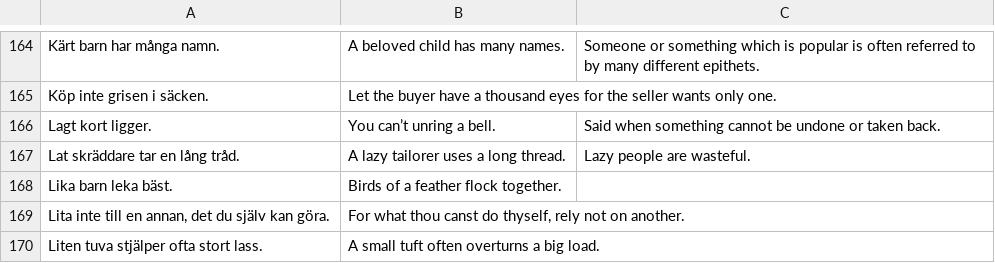
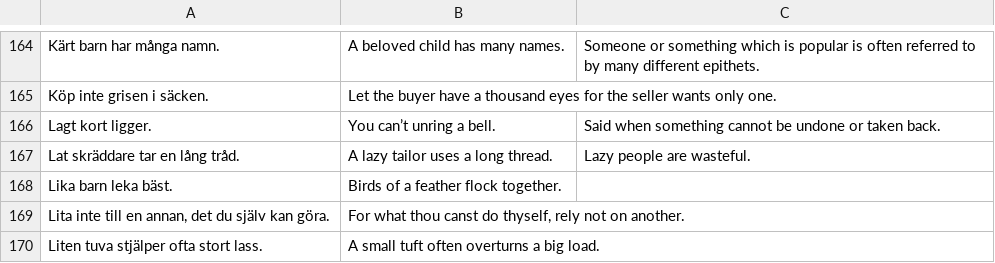
Before and after one commit to svenskan/database, a CSV file: proverbs/database.csv, drawn as a sheet; only a part is shown, gaps mark what is left out.

Commit message:
Update the database

```diff
--- a/proverbs/database.csv
+++ b/proverbs/database.csv
@@ -166,3 +166,3 @@ Köp inte grisen i säcken.,Let the buyer have a thousand eyes for the seller wa
 Lagt kort ligger.,You can’t unring a bell.,Said when something cannot be undone or taken back.
-Lat skräddare tar en lång tråd.,A lazy tailorer uses a long thread.,Lazy people are wasteful.
+Lat skräddare tar en lång tråd.,A lazy tailor uses a long thread.,Lazy people are wasteful.
 Lika barn leka bäst.,Birds of a feather flock together.,
```
Also changed, not shown: 1 other file.
